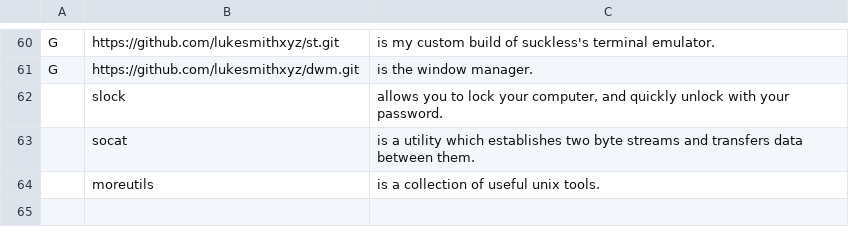
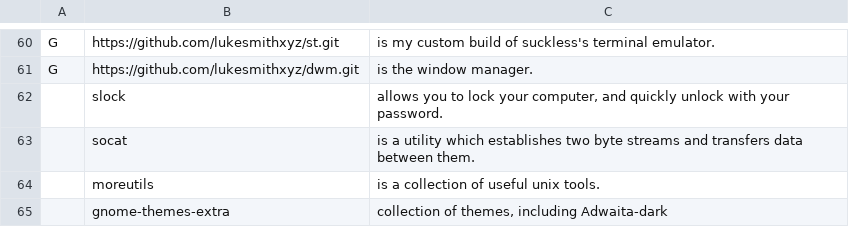
Before and after one commit to GeorgLLehmann/LARBS, a CSV file: progs.csv, drawn as a sheet; only a part is shown, gaps mark what is left out.

Commit message:
Added gnome-themes

```diff
--- a/progs.csv
+++ b/progs.csv
@@ -64 +64,2 @@ G,https://github.com/lukesmithxyz/dwm.git,"is the window manager."
 ,moreutils,"is a collection of useful unix tools."
+,gnome-themes-extra, "collection of themes, including Adwaita-dark"
```
